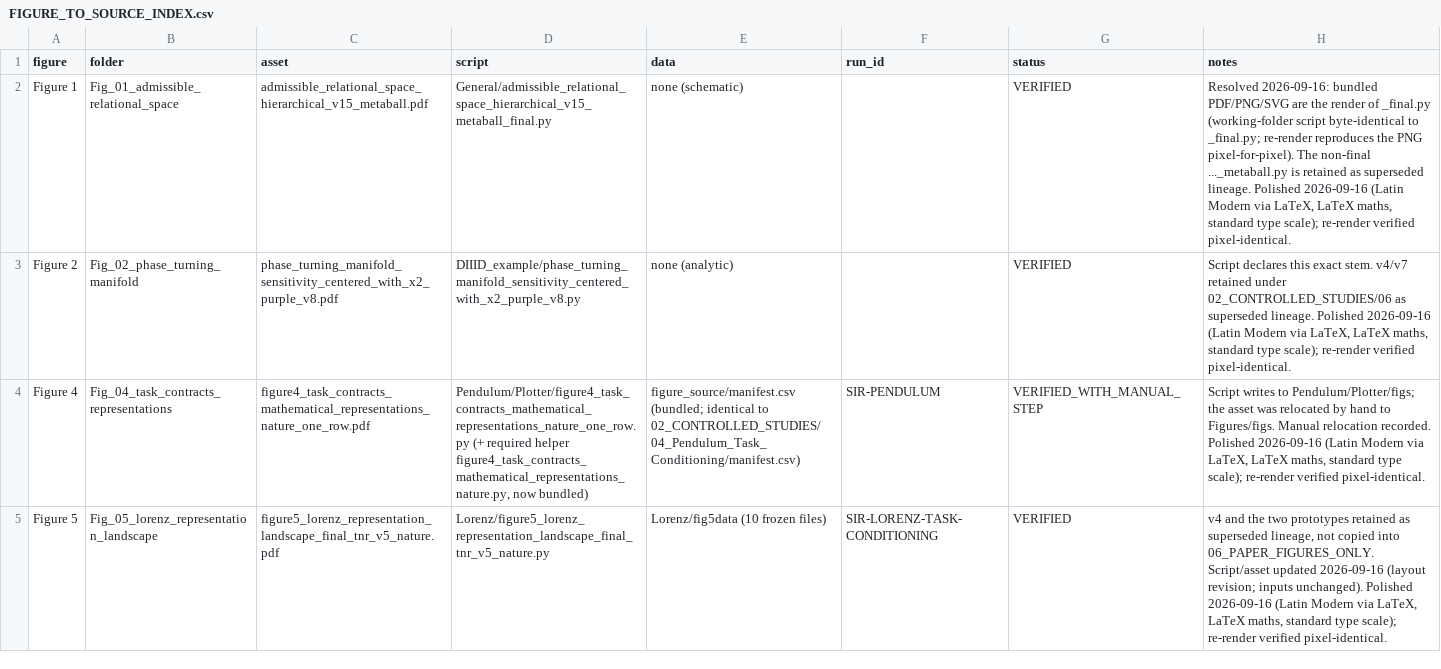
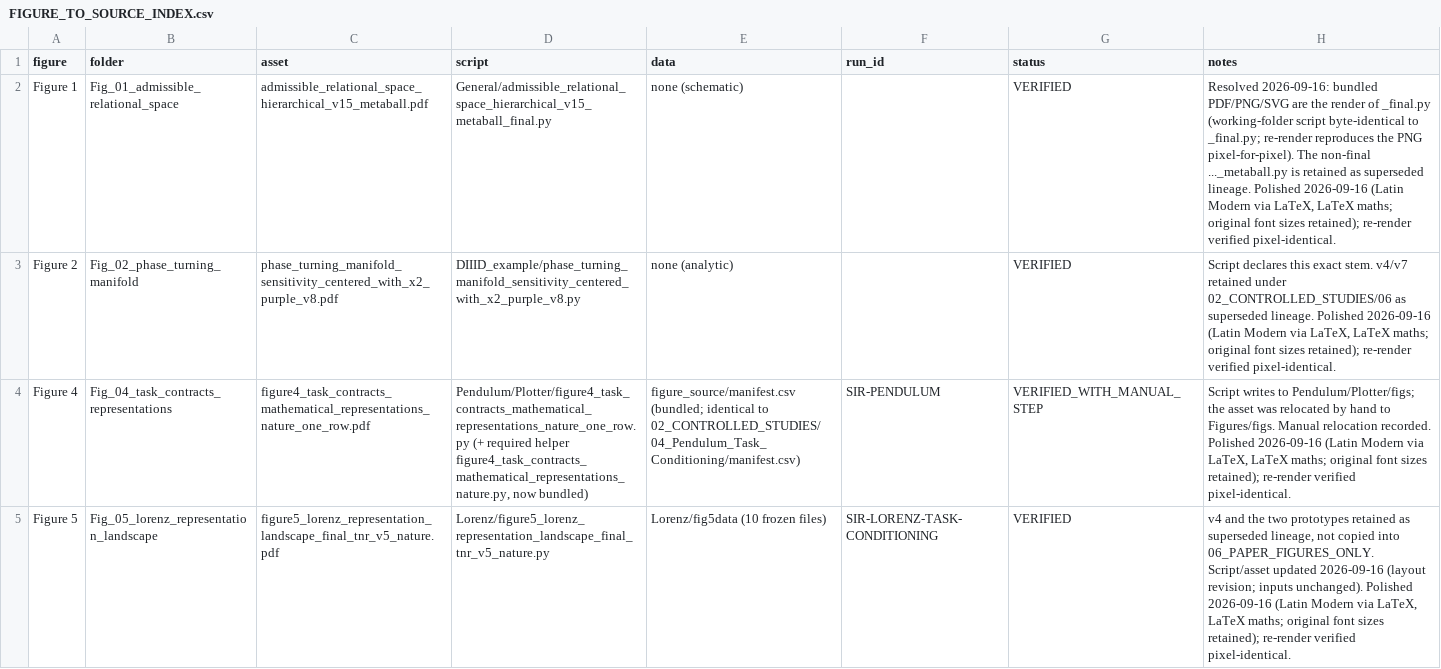
Before and after one commit to Sophelio/Paper_Data, a CSV file: 00_START_HERE/FIGURE_TO_SOURCE_INDEX.csv, drawn as a sheet; only a part is shown; the diff covers the shown part only; the diff names each change by its address in the sheet, - before the commit and + after, or states it on an @@ line.

```diff
--- a/00_START_HERE/FIGURE_TO_SOURCE_INDEX.csv
+++ b/00_START_HERE/FIGURE_TO_SOURCE_INDEX.csv
-H2 (notes): …LaTeX, LaTeX maths, standard type scale); re-render verified…
+H2 (notes): …LaTeX, LaTeX maths; original font sizes retained); re-render verified…
-H3 (notes): …LaTeX, LaTeX maths, standard type scale); re-render verified…
+H3 (notes): …LaTeX, LaTeX maths; original font sizes retained); re-render verified…
-H4 (notes): …LaTeX, LaTeX maths, standard type scale); re-render verified…
+H4 (notes): …LaTeX, LaTeX maths; original font sizes retained); re-render verified…
-H5 (notes): …LaTeX, LaTeX maths, standard type scale); re-render verified…
+H5 (notes): …LaTeX, LaTeX maths; original font sizes retained); re-render verified…
```
Also changed, not shown: 4 edited cells elsewhere in this file, 00_START_HERE/PACKAGE_MANIFEST.csv, 35 other files.
